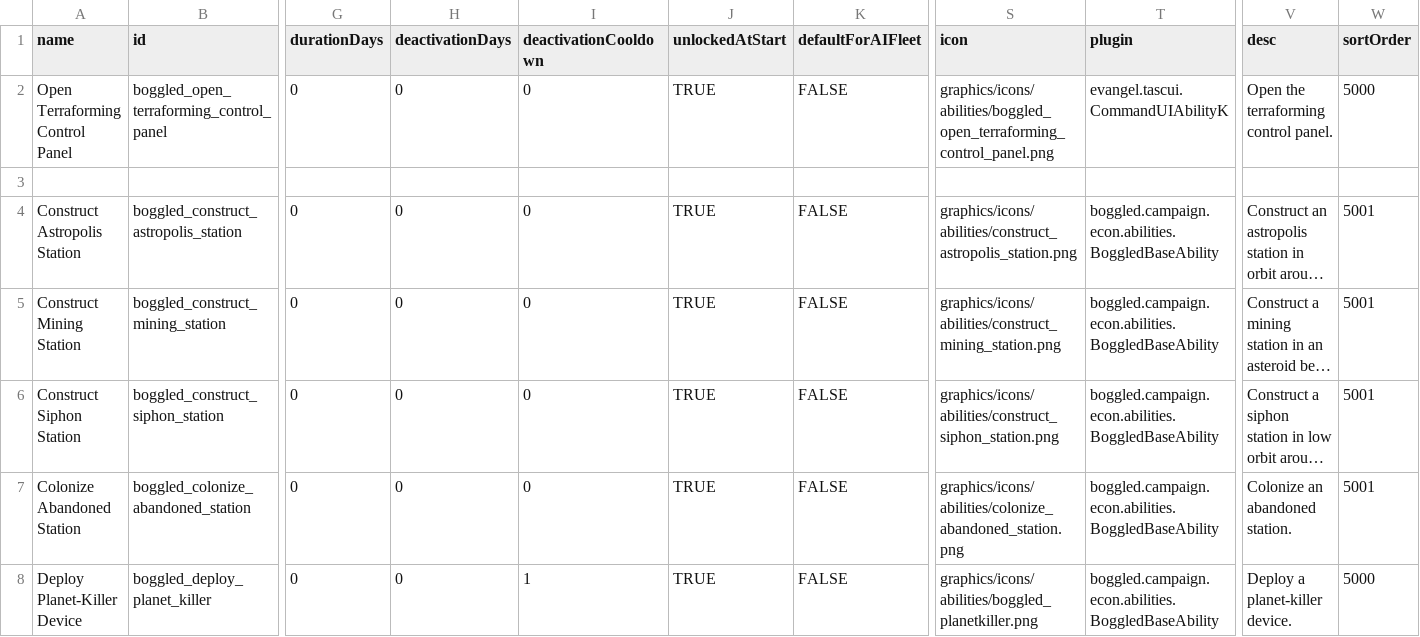
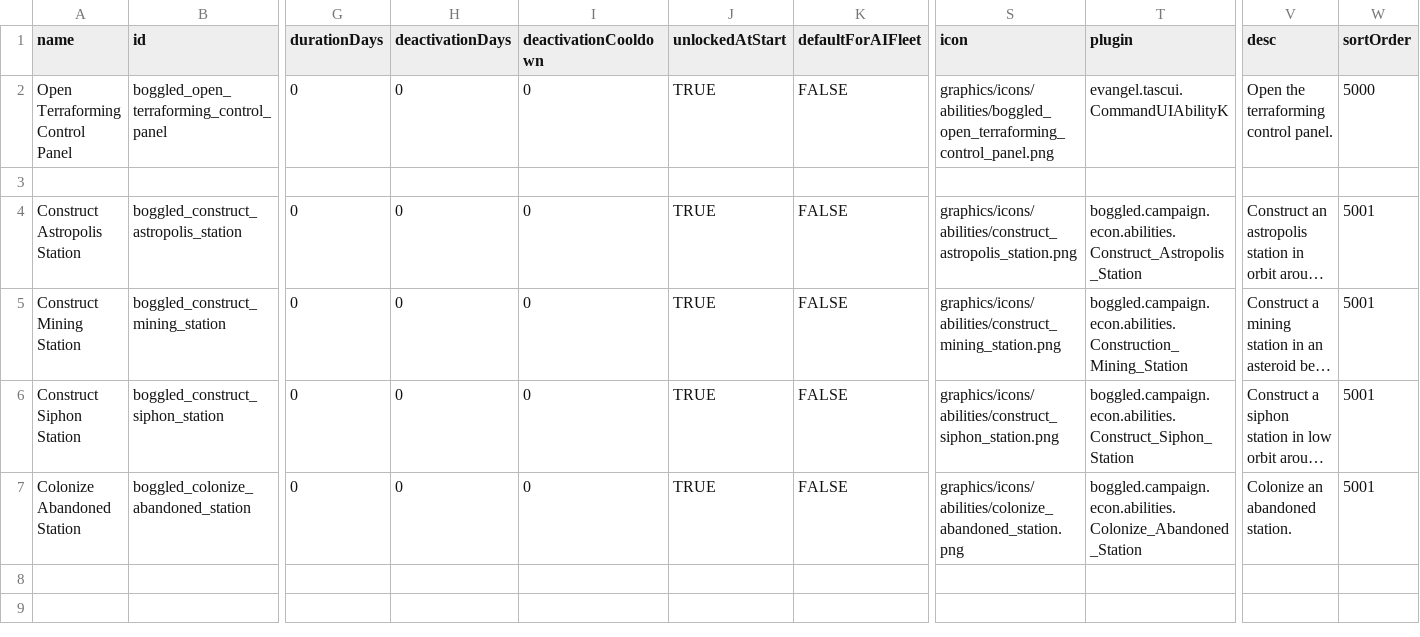
Before and after one commit to boggledstarsector/TASC, a CSV file: data/campaign/abilities.csv, drawn as a sheet; only a part is shown, gaps mark what is left out; long unchanged cells end in …; rows hold the shown columns only; the diff names each change by its address in the sheet, - before the commit and + after, or states it on an @@ line.

Commit message:
Various updates to station construction abilities

```diff
--- a/data/campaign/abilities.csv
+++ b/data/campaign/abilities.csv
-T4 (plugin): boggled.campaign.econ.abilities.BoggledBaseAbility
+T4 (plugin): boggled.campaign.econ.abilities.Construct_Astropolis_Station
-T5 (plugin): boggled.campaign.econ.abilities.BoggledBaseAbility
+T5 (plugin): boggled.campaign.econ.abilities.Construction_Mining_Station
-T6 (plugin): boggled.campaign.econ.abilities.BoggledBaseAbility
+T6 (plugin): boggled.campaign.econ.abilities.Construct_Siphon_Station
-T7 (plugin): boggled.campaign.econ.abilities.BoggledBaseAbility
+T7 (plugin): boggled.campaign.econ.abilities.Colonize_Abandoned_Station
-row 8: Deploy Planet-Killer Device | boggled_deploy_planet_killer | 0 | 0 | 1 | TRUE | FALSE | graphics/icons/abilities/boggled_planetkiller.png | boggled.campaign.econ.abilities.BoggledBaseAbility | Deploy a planet-killer device. | 5000
```
Also changed, not shown: data/config/LunaSettings.csv, 12 other files.
